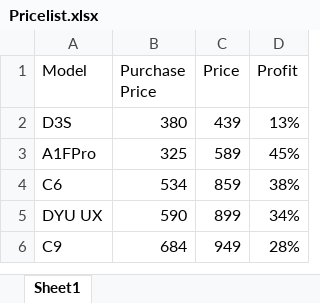
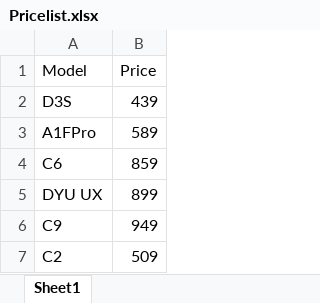
Before and after one commit to Jafarpisheh/exc-site, an Excel workbook: products/Pricelist.xlsx, sheet Sheet1, drawn as a sheet; values as stored, in another font and other column widths than the file's, no borders; removed rows and columns are numbered as before the commit, all else as after; the diff names each change by its address in the sheet, - before the commit and + after, or states it on an @@ line.

```diff
--- a/products/Pricelist.xlsx (sheet Sheet1)
+++ b/products/Pricelist.xlsx (sheet Sheet1)
-column B (Purchase Price), rows 2-6: 380 | 325 | 534 | 590 | 684
-column D (Profit), rows 2-6: 13% | 45% | 38% | 34% | 28%
+row 7: C2 | 509
```
Also changed, not shown: 19 other files.
